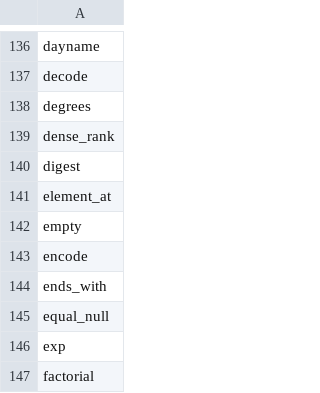
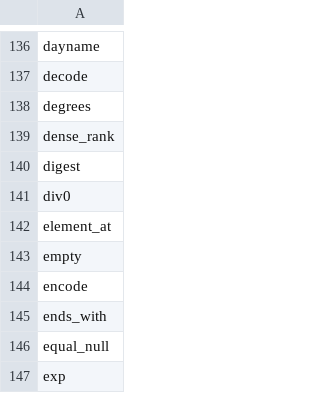
Before and after one commit to YuraLitvinov/embucket, a CSV file: crates/embucket-functions/src/visitors/unimplemented/helper/implemented_functions.csv, drawn as a sheet; only a part is shown, gaps mark what is left out; the shorter side is filled out with more unchanged rows; the diff names each change by its address in the sheet, - before the commit and + after, or states it on an @@ line.

Commit message:
`div0` scalar function (#1087)

```diff
--- a/crates/embucket-functions/src/visitors/unimplemented/helper/implemented_functions.csv
+++ b/crates/embucket-functions/src/visitors/unimplemented/helper/implemented_functions.csv
+row 141: div0
```
Also changed, not shown: 19 other files.
